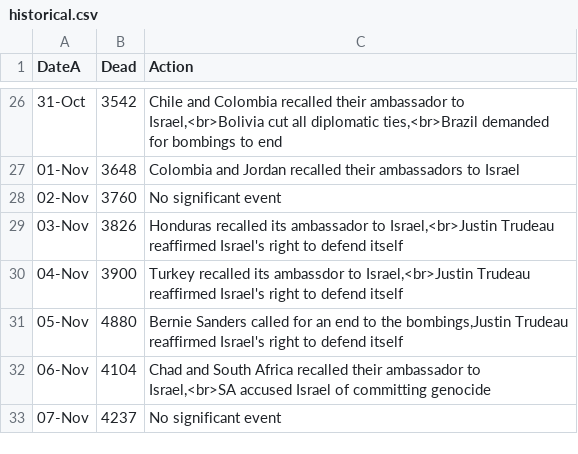
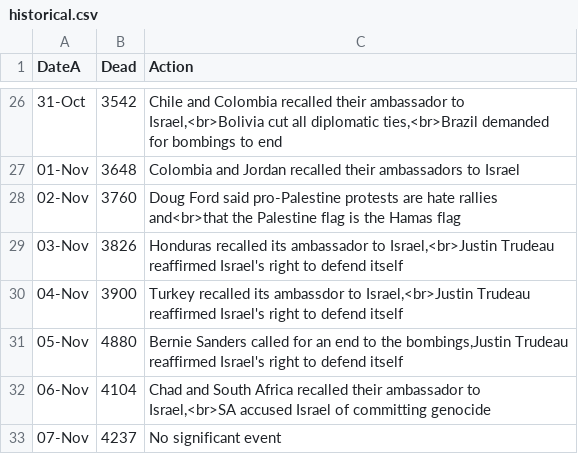
Before and after one commit to bazzzzil/bazzzzil.github.io, a CSV file: static/historical.csv, drawn as a sheet; only a part is shown, gaps mark what is left out.

```diff
--- a/static/historical.csv
+++ b/static/historical.csv
@@ -27,3 +27,3 @@
 01-Nov,3648,"Colombia and Jordan recalled their ambassadors to Israel"
-02-Nov,3760,"No significant event"
+02-Nov,3760,"Doug Ford said pro-Palestine protests are hate rallies and<br>that the Palestine flag is the Hamas flag"
 03-Nov,3826,"Honduras recalled its ambassador to Israel,<br>Justin Trudeau reaffirmed Israel's right to defend itself"
```
Also changed, not shown: static/sources.csv, 4 other files.
